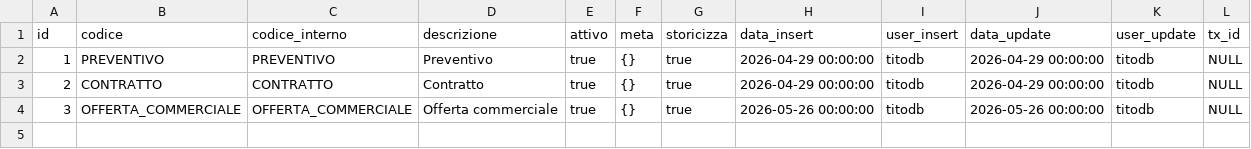
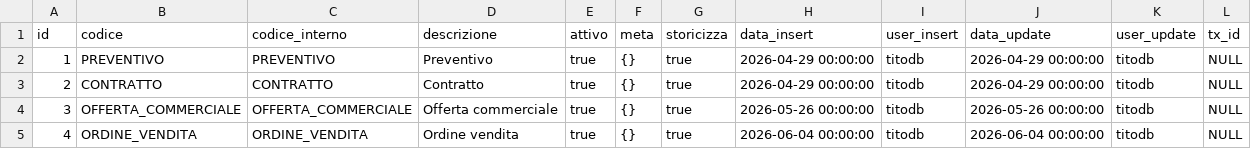
Before and after one commit to Tito-it/ZeroErp, a CSV file: db/changelog/migrations_v2/80_data/sql/documenti/tipi_documento_output.csv, drawn as a sheet.

```diff
--- a/db/changelog/migrations_v2/80_data/sql/documenti/tipi_documento_output.csv
+++ b/db/changelog/migrations_v2/80_data/sql/documenti/tipi_documento_output.csv
@@ -4 +4,2 @@ id,codice,codice_interno,descrizione,attivo,meta,storicizza,data_insert,user_ins
 3,OFFERTA_COMMERCIALE,OFFERTA_COMMERCIALE,Offerta commerciale,true,{},"true",2026-05-26 00:00:00,titodb,2026-05-26 00:00:00,titodb,NULL
+4,ORDINE_VENDITA,ORDINE_VENDITA,Ordine vendita,true,{},"true",2026-06-04 00:00:00,titodb,2026-06-04 00:00:00,titodb,NULL
```
Also changed, not shown: 2 other files.
